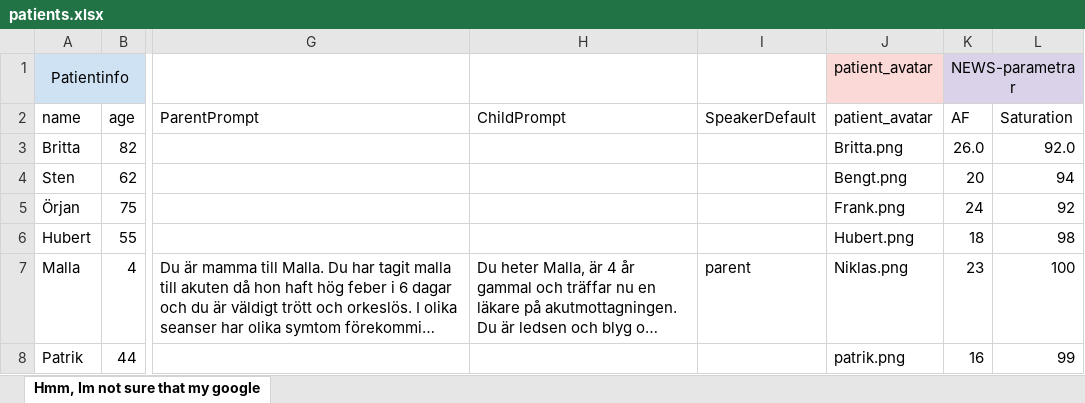
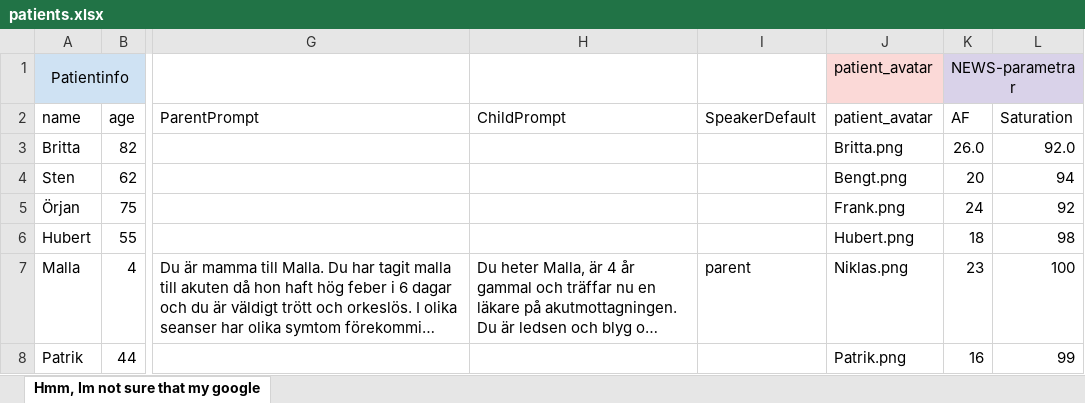
Before and after one commit to JesperNillius/game-backend, an Excel workbook: patients.xlsx, sheet Hmm, Im not sure that my google, drawn as a sheet; only a part is shown, gaps mark what is left out; long unchanged cells end in …; values as stored, in another font and other column widths than the file's, no borders; the diff names each change by its address in the sheet, - before the commit and + after, or states it on an @@ line.

```diff
--- a/patients.xlsx (sheet Hmm, Im not sure that my google)
+++ b/patients.xlsx (sheet Hmm, Im not sure that my google)
-J8 (patient_avatar): patrik.png
+J8 (patient_avatar): Patrik.png
```
Also changed, not shown: 5 other files.
